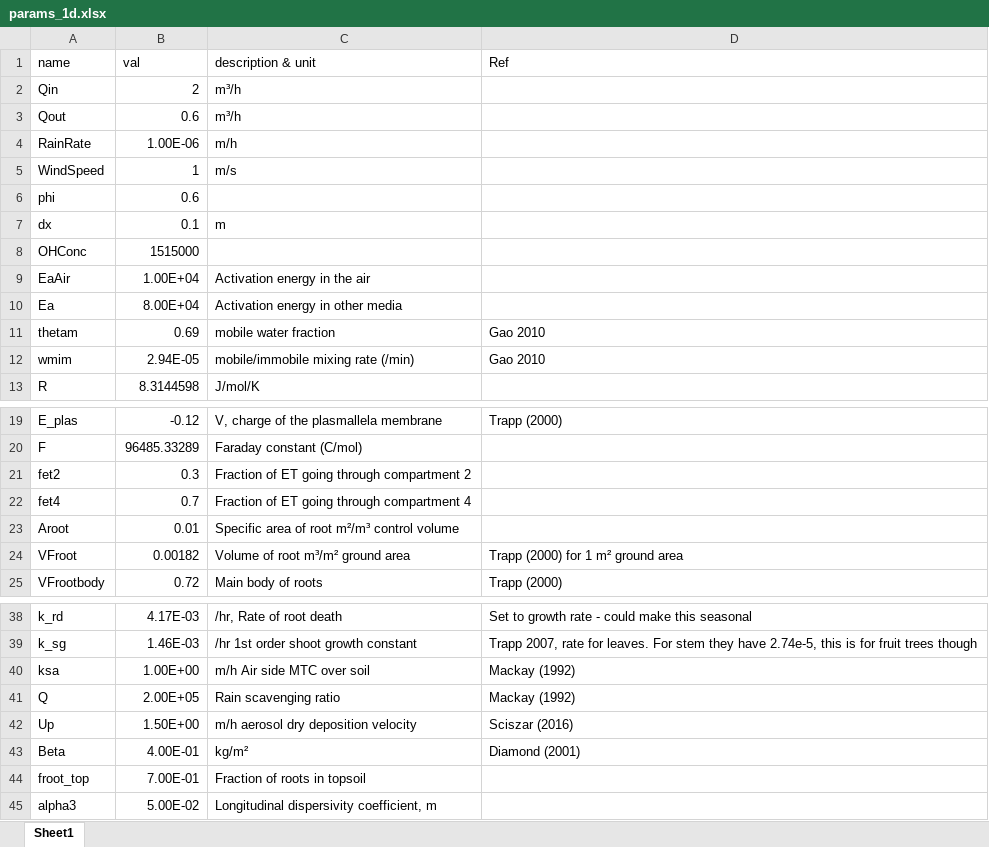
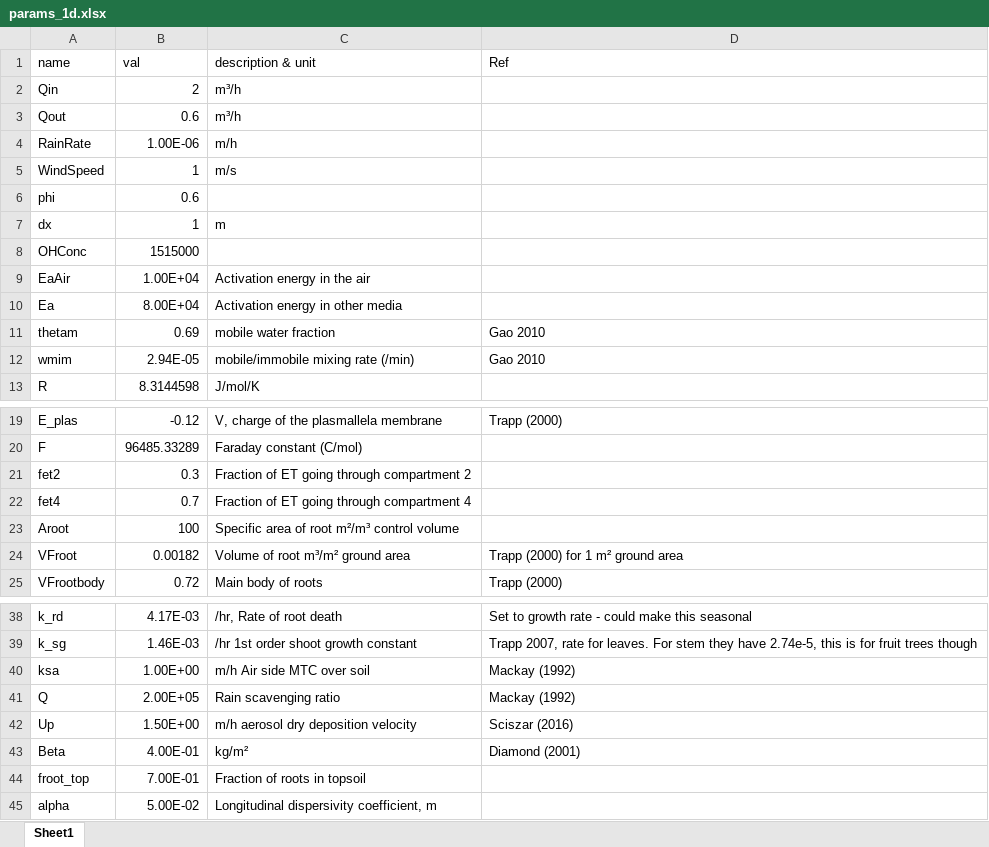
Before and after one commit to tfmrodge/BioretentionBlues, an Excel workbook: params_1d.xlsx, sheet Sheet1, drawn as a sheet; only a part is shown, gaps mark what is left out; values as stored, in another font and other column widths than the file's, no borders; the diff names each change by its address in the sheet, - before the commit and + after, or states it on an @@ line.

Commit message:
Fixed_NegativeVals
Mass balance on veg compartment had caused negative values for matrix solution. Jupyter notebook has updated, automated figure

```diff
--- a/params_1d.xlsx (sheet Sheet1)
+++ b/params_1d.xlsx (sheet Sheet1)
-B7 (val): 0.1
+B7 (val): 1
-B23 (val): 0.01
+B23 (val): 100
-A45 (name): alpha3
+A45 (name): alpha
```
Also changed, not shown: OPECHEMSUMM.xlsx, params_1d_1.xlsx, 8 other files.
